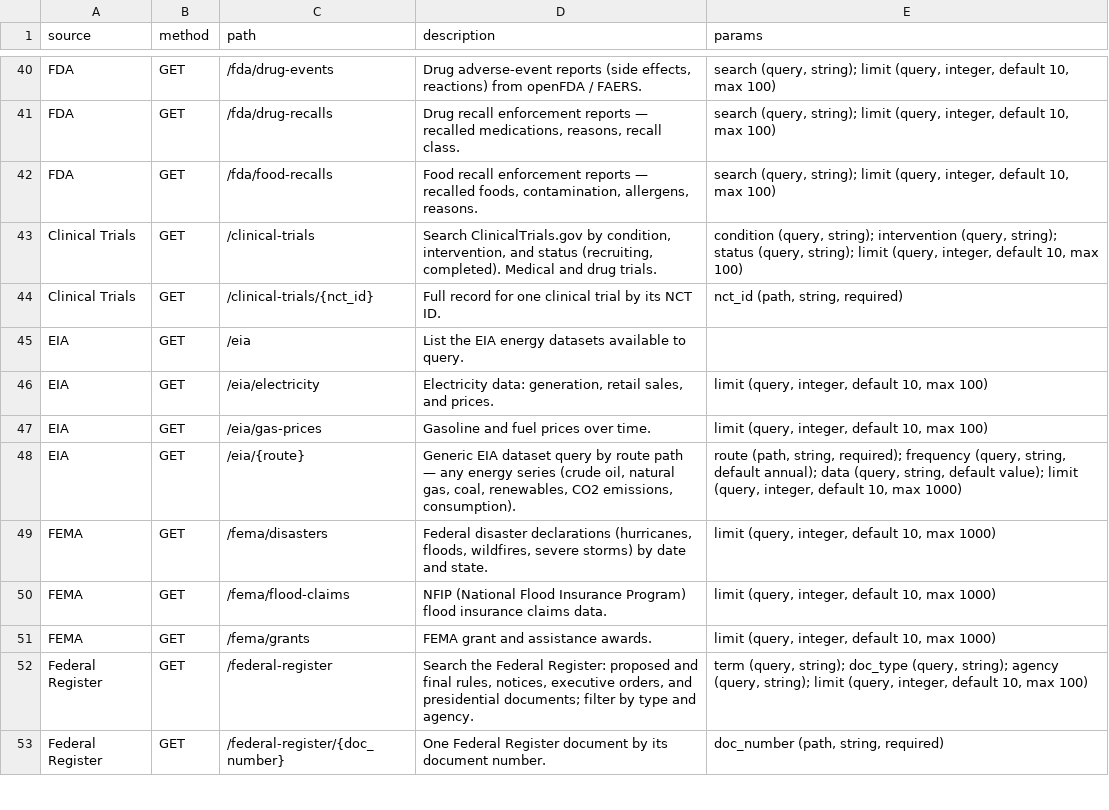
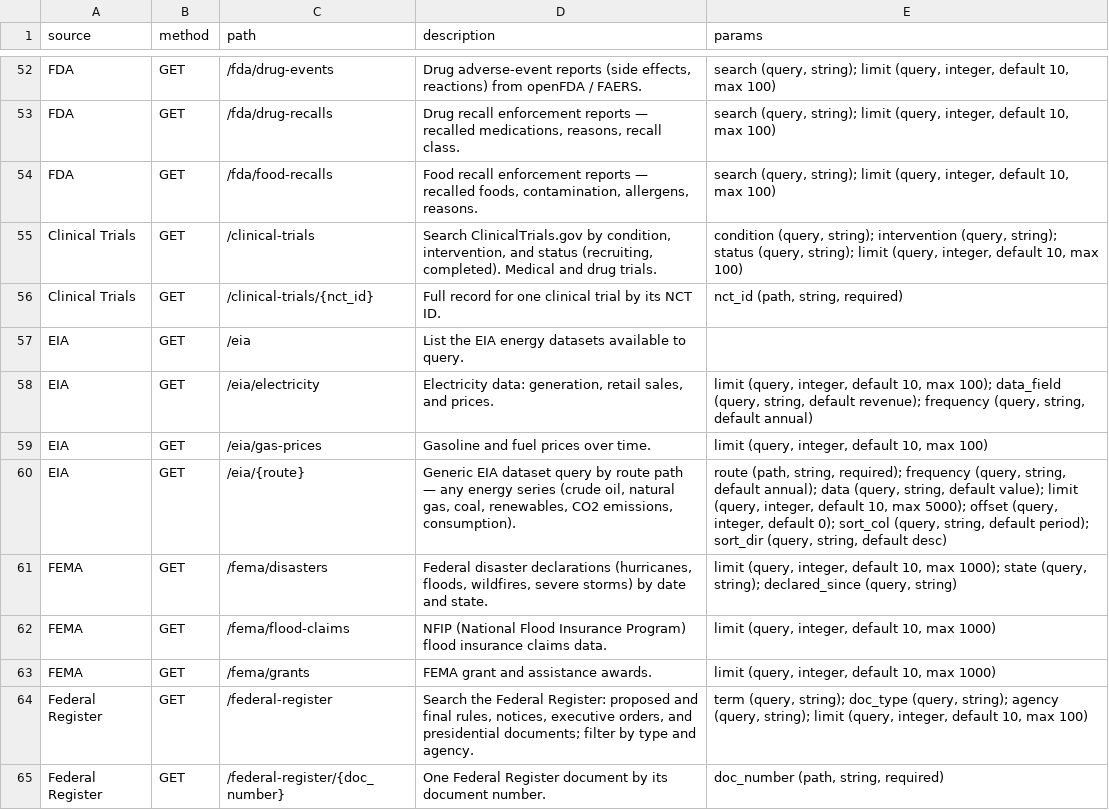
Before and after one commit to mishafyi/datagod, a CSV file: docs/endpoints.csv, drawn as a sheet; only a part is shown, gaps mark what is left out; the diff covers the shown part only.

```diff
--- a/docs/endpoints.csv
+++ b/docs/endpoints.csv
@@ -45,6 +57,6 @@ Clinical Trials,GET,/clinical-trials/{nct_id},Full record for one clinical trial
 EIA,GET,/eia,List the EIA energy datasets available to query.,
-EIA,GET,/eia/electricity,"Electricity data: generation, retail sales, and prices.","limit (query, integer, default 10, max 100)"
+EIA,GET,/eia/electricity,"Electricity data: generation, retail sales, and prices.","limit (query, integer, default 10, max 100); data_field (query, string, default revenue); frequency (query, string, default annual)"
 EIA,GET,/eia/gas-prices,Gasoline and fuel prices over time.,"limit (query, integer, default 10, max 100)"
-EIA,GET,/eia/{route},"Generic EIA dataset query by route path — any energy series (crude oil, natural gas, coal, renewables, CO2 emissions, consumption).","route (path, string, required); frequency (query, string, default annual); data (query, string, default value); limit (query, integer, default 10, max 1000)"
-FEMA,GET,/fema/disasters,"Federal disaster declarations (hurricanes, floods, wildfires, severe storms) by date and state.","limit (query, integer, default 10, max 1000)"
+EIA,GET,/eia/{route},"Generic EIA dataset query by route path — any energy series (crude oil, natural gas, coal, renewables, CO2 emissions, consumption).","route (path, string, required); frequency (query, string, default annual); data (query, string, default value); limit (query, integer, default 10, max 5000); offset (query, integer, default 0); sort_col (query, string, default period); sort_dir (query, string, default desc)"
+FEMA,GET,/fema/disasters,"Federal disaster declarations (hurricanes, floods, wildfires, severe storms) by date and state.","limit (query, integer, default 10, max 1000); state (query, string); declared_since (query, string)"
 FEMA,GET,/fema/flood-claims,NFIP (National Flood Insurance Program) flood insurance claims data.,"limit (query, integer, default 10, max 1000)"
```
Also changed, not shown: 13 added rows and 18 edited cells elsewhere in this file, 26 other files.
